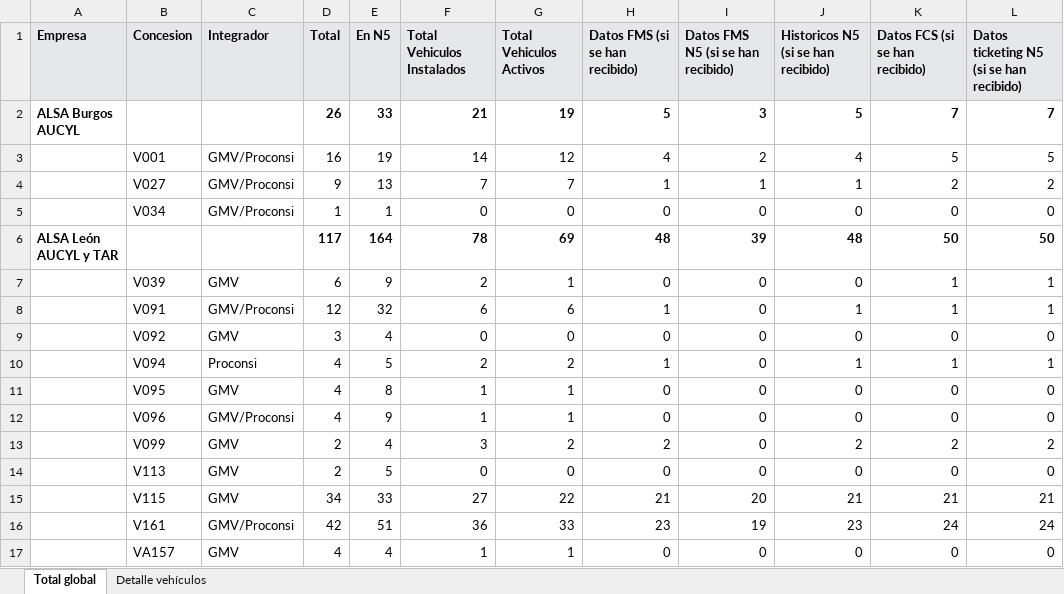
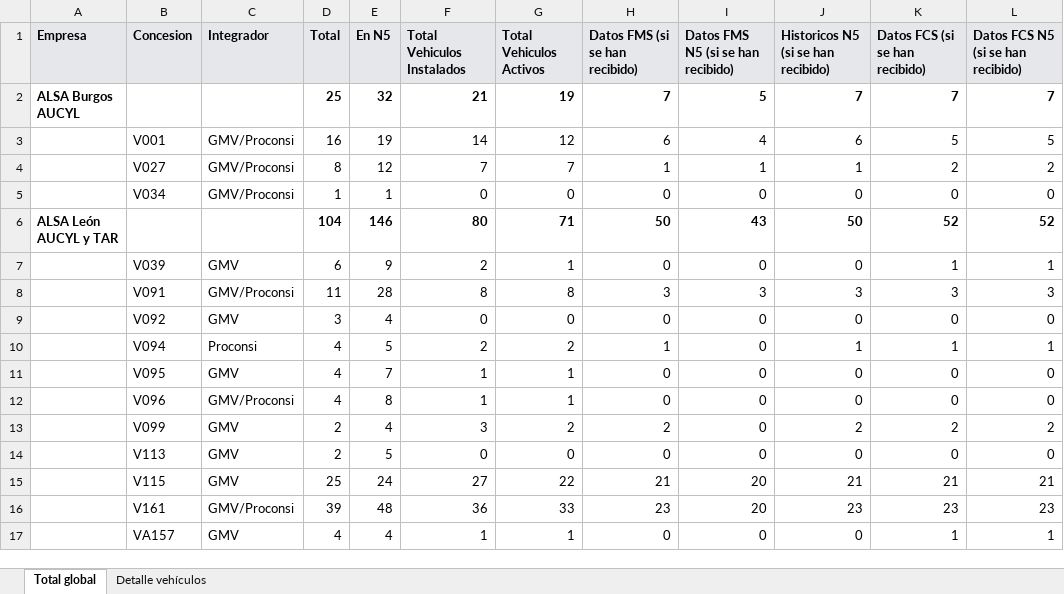
Before and after one commit to caumgmv/dashboard-jcyl, an Excel workbook: assets/mismatches-vehiculos.xlsx, sheet Total global, drawn as a sheet; only a part is shown; values as stored, in another font and other column widths than the file's, no borders; removed rows and columns are numbered as before the commit, all else as after; the diff covers the shown part only; the diff names each change by its address in the sheet, - before the commit and + after, or states it on an @@ line.

```diff
--- a/assets/mismatches-vehiculos.xlsx (sheet Total global)
+++ b/assets/mismatches-vehiculos.xlsx (sheet Total global)
-L1: Datos ticketing N5 (si se han recibido)
+L1: Datos FCS N5 (si se han recibido)
-D2 (Total): 26
+D2 (Total): 25
-E2 (En N5): 33
+E2 (En N5): 32
-H2 (Datos FMS (si se han recibido)): 5
+H2 (Datos FMS (si se han recibido)): 7
-I2: 3
+I2: 5
-J2: 5
+J2: 7
-H3 (Datos FMS (si se han recibido)): 4
+H3 (Datos FMS (si se han recibido)): 6
-I3: 2
+I3: 4
-J3: 4
+J3: 6
-D4 (Total): 9
+D4 (Total): 8
-E4 (En N5): 13
+E4 (En N5): 12
-row 6: ALSA León AUCYL y TAR |  |  | 117 | 164 | 78 | 69 | 48 | 39 | 48 | 50 | 50
+row 6: ALSA León AUCYL y TAR |  |  | 104 | 146 | 80 | 71 | 50 | 43 | 50 | 52 | 52
-D8 (Total): 12
+D8 (Total): 11
-E8 (En N5): 32
+E8 (En N5): 28
-F8 (Total Vehiculos Instalados): 6
+F8 (Total Vehiculos Instalados): 8
-G8 (Total Vehiculos Activos): 6
+G8 (Total Vehiculos Activos): 8
-H8 (Datos FMS (si se han recibido)): 1
+H8 (Datos FMS (si se han recibido)): 3
-I8: 0
+I8: 3
-J8: 1
+J8: 3
-K8 (Datos FCS (si se han recibido)): 1
+K8 (Datos FCS (si se han recibido)): 3
-L8: 1
+L8: 3
-E11 (En N5): 8
+E11 (En N5): 7
-E12 (En N5): 9
+E12 (En N5): 8
-D15 (Total): 34
+D15 (Total): 25
-E15 (En N5): 33
+E15 (En N5): 24
-D16 (Total): 42
+D16 (Total): 39
-E16 (En N5): 51
+E16 (En N5): 48
-I16: 19
+I16: 20
-K16 (Datos FCS (si se han recibido)): 24
+K16 (Datos FCS (si se han recibido)): 23
-L16: 24
+L16: 23
-K17 (Datos FCS (si se han recibido)): 0
+K17 (Datos FCS (si se han recibido)): 1
-L17: 0
+L17: 1
```
Also changed, not shown: 7 added rows, 7 removed rows and 203 edited cells elsewhere in this sheet, sheet Detalle vehículos, 8 other files.
